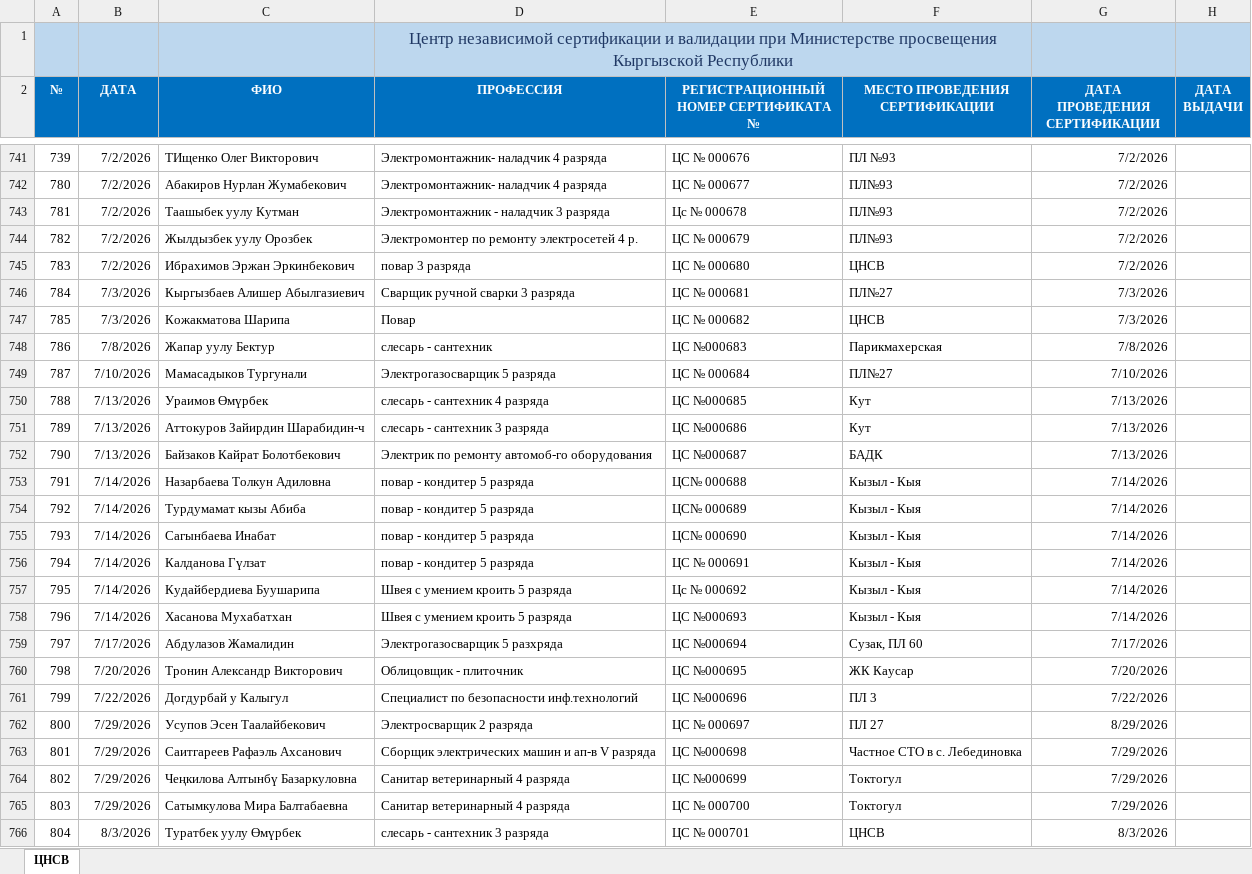
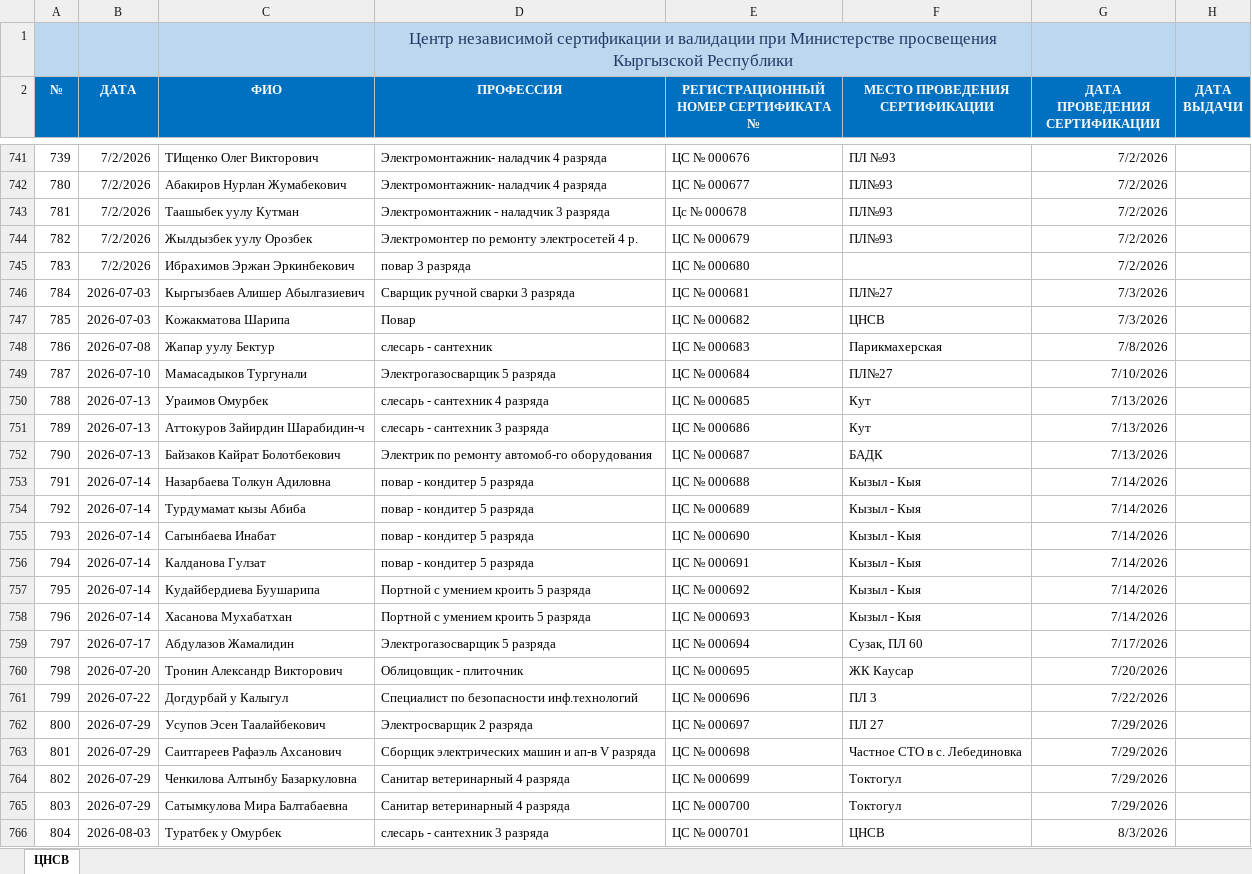
Before and after one commit to cicv-122/validation-project, an Excel workbook: ЦНСВ БД.xlsx, sheet ЦНСВ, drawn as a sheet; only a part is shown, gaps mark what is left out; values as stored, in another font and other column widths than the file's, no borders; charts and pictures not drawn; the diff covers the shown part only; the diff names each change by its address in the sheet, - before the commit and + after, or states it on an @@ line.

```diff
--- a/ЦНСВ БД.xlsx (sheet ЦНСВ)
+++ b/ЦНСВ БД.xlsx (sheet ЦНСВ)
-F745 (МЕСТО ПРОВЕДЕНИЯ СЕРТИФИКАЦИИ): ЦНСВ
+F745 (МЕСТО ПРОВЕДЕНИЯ СЕРТИФИКАЦИИ): (empty)
-B746:B747 (ДАТА): 7/3/2026
+B746:B747 (ДАТА): 2026-07-03
-B748 (ДАТА): 7/8/2026
+B748 (ДАТА): 2026-07-08
-E748: ЦС №000683
+E748: ЦС № 000683
-B749 (ДАТА): 7/10/2026
+B749 (ДАТА): 2026-07-10
-B750:B752 (ДАТА): 7/13/2026
+B750:B752 (ДАТА): 2026-07-13
-C750 (ФИО): Ураимов Өмүрбек
+C750 (ФИО): Ураимов Омурбек
-E750: ЦС №000685
+E750: ЦС № 000685
-E751: ЦС №000686
+E751: ЦС № 000686
-E752: ЦС №000687
+E752: ЦС № 000687
-B753:B758 (ДАТА): 7/14/2026
+B753:B758 (ДАТА): 2026-07-14
-E753: ЦС№ 000688
+E753: ЦС № 000688
-E754: ЦС№ 000689
+E754: ЦС № 000689
-E755: ЦС№ 000690
+E755: ЦС № 000690
-C756 (ФИО): Калданова Гүлзат
+C756 (ФИО): Калданова Гулзат
-D757:D758 (ПРОФЕССИЯ): Швея с умением кроить 5 разряда
+D757:D758 (ПРОФЕССИЯ): Портной с умением кроить 5 разряда
-E757: Цс № 000692
+E757: ЦС № 000692
-E758: ЦС №000693
+E758: ЦС № 000693
-B759 (ДАТА): 7/17/2026
+B759 (ДАТА): 2026-07-17
-D759 (ПРОФЕССИЯ): Электрогазосварщик 5 разхряда
+D759 (ПРОФЕССИЯ): Электрогазосварщик 5 разряда
-E759: ЦС №000694
+E759: ЦС № 000694
-B760 (ДАТА): 7/20/2026
+B760 (ДАТА): 2026-07-20
-E760: ЦС №000695
+E760: ЦС № 000695
-B761 (ДАТА): 7/22/2026
+B761 (ДАТА): 2026-07-22
-E761: ЦС №000696
+E761: ЦС № 000696
-B762:B765 (ДАТА): 7/29/2026
+B762:B765 (ДАТА): 2026-07-29
-G762 (ДАТА ПРОВЕДЕНИЯ СЕРТИФИКАЦИИ): 8/29/2026
+G762 (ДАТА ПРОВЕДЕНИЯ СЕРТИФИКАЦИИ): 7/29/2026
-E763: ЦС №000698
+E763: ЦС № 000698
-C764 (ФИО): Чеңкилова Алтынбү Базаркуловна
+C764 (ФИО): Ченкилова Алтынбу Базаркуловна
-E764: ЦС №000699
+E764: ЦС № 000699
-B766 (ДАТА): 8/3/2026
+B766 (ДАТА): 2026-08-03
-C766 (ФИО): Туратбек уулу Өмүрбек
+C766 (ФИО): Туратбек у Омурбек
```
Also changed, not shown: 6 added rows, 25 removed rows and 152 edited cells elsewhere in this sheet, charts or pictures.
